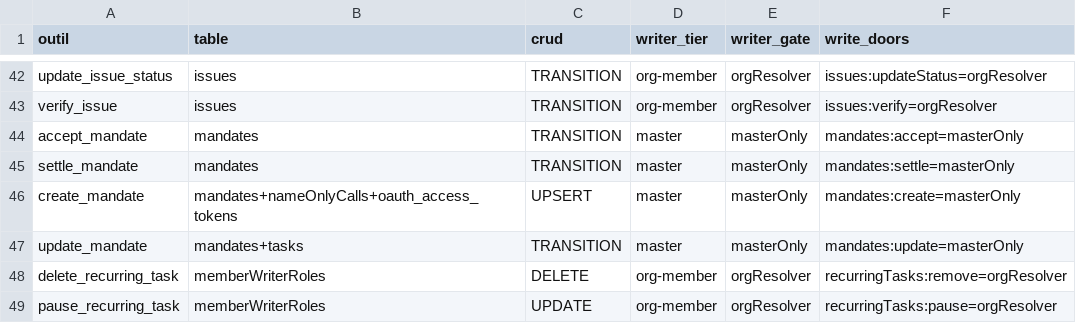
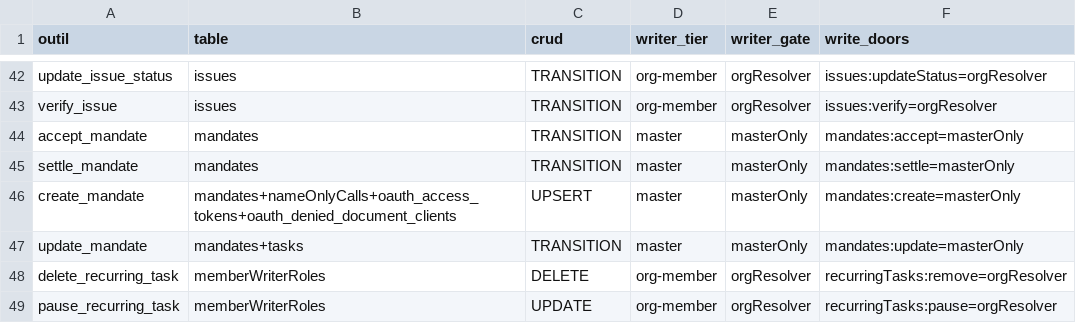
Before and after one commit to vantageos-agency/vantage-peers, a CSV file: .backend-doctor/vp-writer-tier.csv, drawn as a sheet; only a part is shown, gaps mark what is left out; the diff covers the shown part only.

Commit message:
chore: regenerated the backend-doctor oracle CSV (the deny-list table now reaches tools)

```diff
--- a/.backend-doctor/vp-writer-tier.csv
+++ b/.backend-doctor/vp-writer-tier.csv
@@ -45,3 +45,3 @@ accept_mandate,mandates,TRANSITION,master,masterOnly,mandates:accept=masterOnly
 settle_mandate,mandates,TRANSITION,master,masterOnly,mandates:settle=masterOnly
-create_mandate,mandates+nameOnlyCalls+oauth_access_tokens,UPSERT,master,masterOnly,mandates:create=masterOnly
+create_mandate,mandates+nameOnlyCalls+oauth_access_tokens+oauth_denied_document_clients,UPSERT,master,masterOnly,mandates:create=masterOnly
 update_mandate,mandates+tasks,TRANSITION,master,masterOnly,mandates:update=masterOnly
```
Also changed, not shown: 15 edited cells elsewhere in this file, 1 other file.
